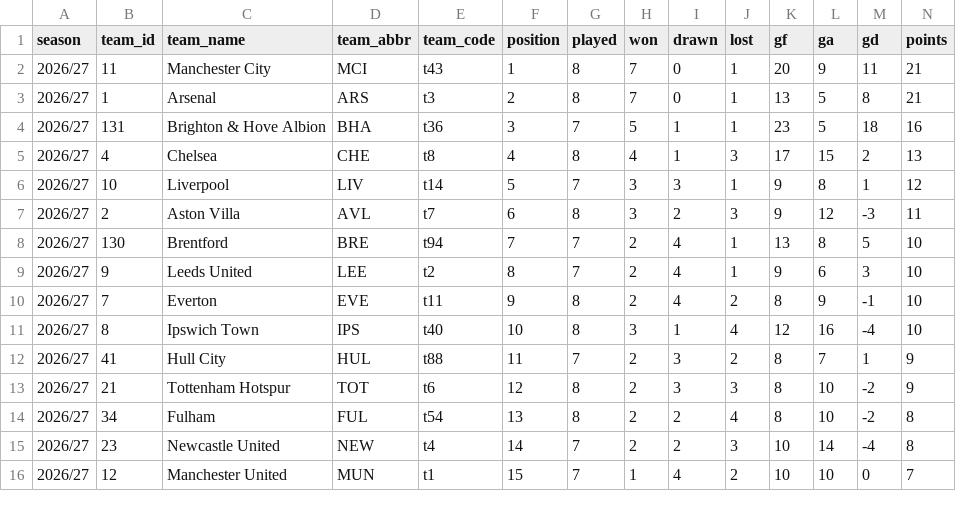
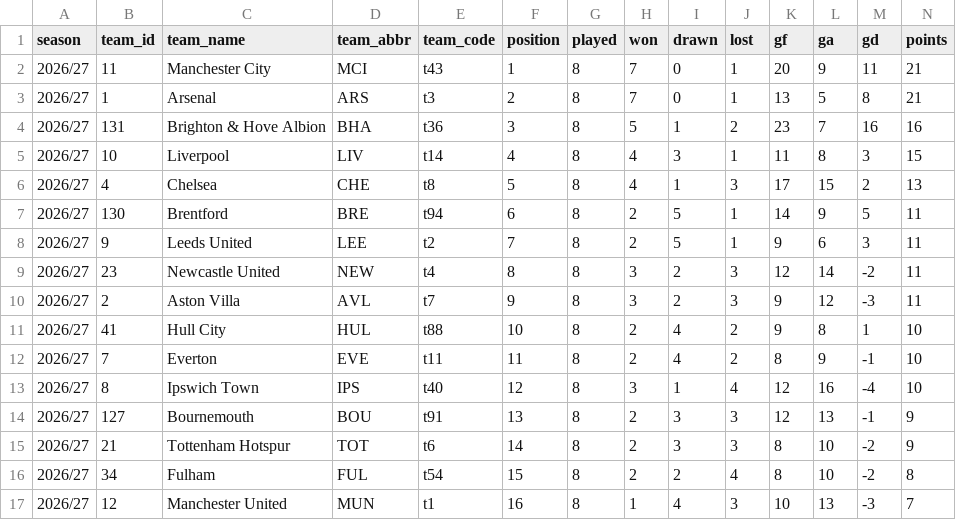
Before and after one commit to Scorelax/table-predictions, a CSV file: data/standings.csv, drawn as a sheet; only a part is shown; the diff covers the shown part only.

```diff
--- a/data/standings.csv
+++ b/data/standings.csv
@@ -3,14 +3,15 @@ season,team_id,team_name,team_abbr,team_code,position,played,won,drawn,lost,gf,g
 2026/27,1,Arsenal,ARS,t3,2,8,7,0,1,13,5,8,21
-2026/27,131,Brighton & Hove Albion,BHA,t36,3,7,5,1,1,23,5,18,16
-2026/27,4,Chelsea,CHE,t8,4,8,4,1,3,17,15,2,13
-2026/27,10,Liverpool,LIV,t14,5,7,3,3,1,9,8,1,12
-2026/27,2,Aston Villa,AVL,t7,6,8,3,2,3,9,12,-3,11
-2026/27,130,Brentford,BRE,t94,7,7,2,4,1,13,8,5,10
-2026/27,9,Leeds United,LEE,t2,8,7,2,4,1,9,6,3,10
-2026/27,7,Everton,EVE,t11,9,8,2,4,2,8,9,-1,10
-2026/27,8,Ipswich Town,IPS,t40,10,8,3,1,4,12,16,-4,10
-2026/27,41,Hull City,HUL,t88,11,7,2,3,2,8,7,1,9
-2026/27,21,Tottenham Hotspur,TOT,t6,12,8,2,3,3,8,10,-2,9
-2026/27,34,Fulham,FUL,t54,13,8,2,2,4,8,10,-2,8
-2026/27,23,Newcastle United,NEW,t4,14,7,2,2,3,10,14,-4,8
-2026/27,12,Manchester United,MUN,t1,15,7,1,4,2,10,10,0,7
+2026/27,131,Brighton & Hove Albion,BHA,t36,3,8,5,1,2,23,7,16,16
+2026/27,10,Liverpool,LIV,t14,4,8,4,3,1,11,8,3,15
+2026/27,4,Chelsea,CHE,t8,5,8,4,1,3,17,15,2,13
+2026/27,130,Brentford,BRE,t94,6,8,2,5,1,14,9,5,11
+2026/27,9,Leeds United,LEE,t2,7,8,2,5,1,9,6,3,11
+2026/27,23,Newcastle United,NEW,t4,8,8,3,2,3,12,14,-2,11
+2026/27,2,Aston Villa,AVL,t7,9,8,3,2,3,9,12,-3,11
+2026/27,41,Hull City,HUL,t88,10,8,2,4,2,9,8,1,10
+2026/27,7,Everton,EVE,t11,11,8,2,4,2,8,9,-1,10
+2026/27,8,Ipswich Town,IPS,t40,12,8,3,1,4,12,16,-4,10
+2026/27,127,Bournemouth,BOU,t91,13,8,2,3,3,12,13,-1,9
+2026/27,21,Tottenham Hotspur,TOT,t6,14,8,2,3,3,8,10,-2,9
+2026/27,34,Fulham,FUL,t54,15,8,2,2,4,8,10,-2,8
+2026/27,12,Manchester United,MUN,t1,16,8,1,4,3,10,13,-3,7
```
Also changed, not shown: 1 removed row and 8 edited cells elsewhere in this file.
